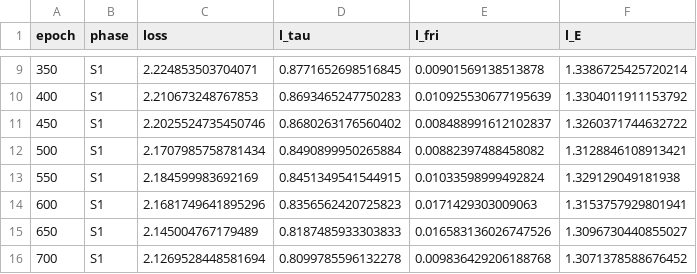
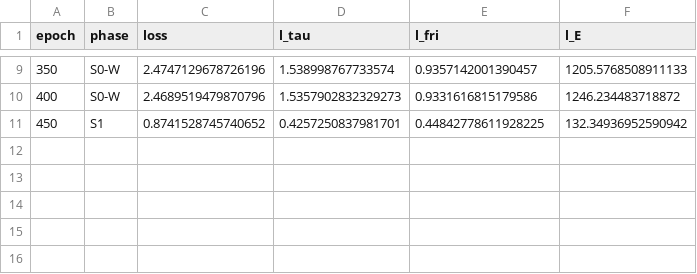
Before and after one commit to ultimate-max/homework_ml, a CSV file: checkpoints/fo_cascade_pinn_loss.csv, drawn as a sheet; only a part is shown, gaps mark what is left out; the diff covers the shown part only.

Commit message:
解决fo_cascade_pinn网络无法正常训练的问题

```diff
--- a/checkpoints/fo_cascade_pinn_loss.csv
+++ b/checkpoints/fo_cascade_pinn_loss.csv
@@ -9,8 +9,3 @@ epoch,phase,loss,l_tau,l_fri,l_E
-350,S1,2.224853503704071,0.8771652698516845,0.00901569138513878,1.3386725425720214
-400,S1,2.210673248767853,0.8693465247750283,0.010925530677195639,1.3304011911153792
-450,S1,2.2025524735450746,0.8680263176560402,0.008488991612102837,1.3260371744632722
-500,S1,2.1707985758781434,0.8490899950265884,0.00882397488458082,1.3128846108913421
-550,S1,2.184599983692169,0.8451349541544915,0.01033598999492824,1.329129049181938
-600,S1,2.1681749641895296,0.8356562420725823,0.0171429303009063,1.3153757929801941
-650,S1,2.145004767179489,0.8187485933303833,0.016583136026747526,1.3096730440855027
-700,S1,2.1269528448581694,0.8099785596132278,0.009836429206188768,1.3071378588676452
+350,S0-W,2.4747129678726196,1.538998767733574,0.9357142001390457,1205.5768508911133
+400,S0-W,2.4689519479870796,1.5357902832329273,0.9331616815179586,1246.234483718872
+450,S1,0.8741528745740652,0.4257250837981701,0.44842778611928225,132.34936952590942
```
Also changed, not shown: 35 edited cells elsewhere in this file, 14 other files.
